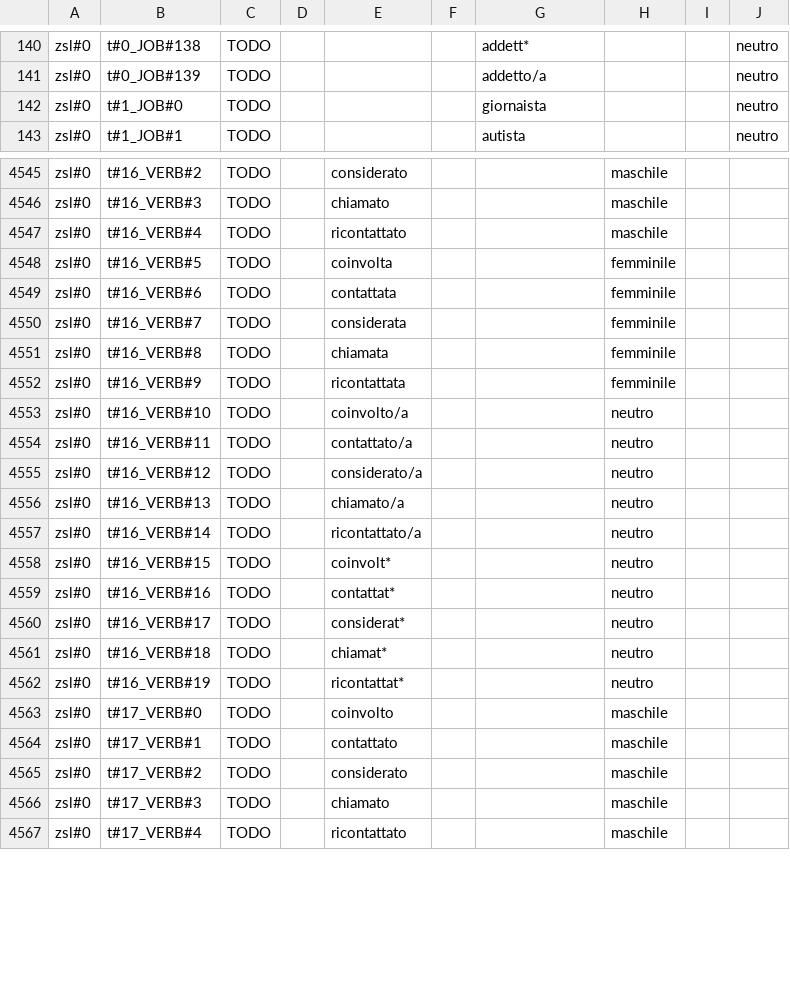
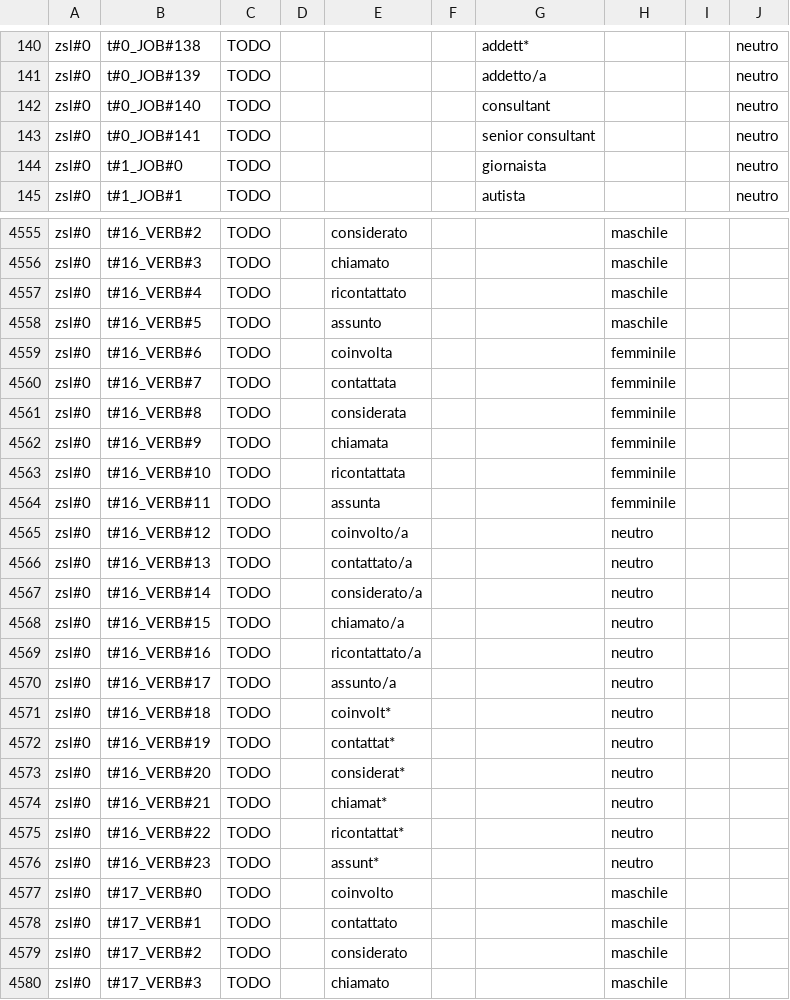
Before and after one commit to tommasoromano/unimi-language-detection, a CSV file: data/raw_data_finetune_other.csv, drawn as a sheet; only a part is shown, gaps mark what is left out; the shorter side is filled out with more unchanged rows; the diff covers the shown part only.

Commit message:
data

```diff
--- a/data/raw_data_finetune_other.csv
+++ b/data/raw_data_finetune_other.csv
@@ -141,2 +141,4 @@ zsl#0,t#0_JOB#138,TODO,,,,addett*,,,neutro
 zsl#0,t#0_JOB#139,TODO,,,,addetto/a,,,neutro
+zsl#0,t#0_JOB#140,TODO,,,,consultant,,,neutro
+zsl#0,t#0_JOB#141,TODO,,,,senior consultant,,,neutro
 zsl#0,t#1_JOB#0,TODO,,,,giornaista,,,neutro
@@ -4547,17 +4557,21 @@ zsl#0,t#16_VERB#3,TODO,,chiamato,,,maschile,,
 zsl#0,t#16_VERB#4,TODO,,ricontattato,,,maschile,,
-zsl#0,t#16_VERB#5,TODO,,coinvolta,,,femminile,,
-zsl#0,t#16_VERB#6,TODO,,contattata,,,femminile,,
-zsl#0,t#16_VERB#7,TODO,,considerata,,,femminile,,
-zsl#0,t#16_VERB#8,TODO,,chiamata,,,femminile,,
-zsl#0,t#16_VERB#9,TODO,,ricontattata,,,femminile,,
-zsl#0,t#16_VERB#10,TODO,,coinvolto/a,,,neutro,,
-zsl#0,t#16_VERB#11,TODO,,contattato/a,,,neutro,,
-zsl#0,t#16_VERB#12,TODO,,considerato/a,,,neutro,,
-zsl#0,t#16_VERB#13,TODO,,chiamato/a,,,neutro,,
-zsl#0,t#16_VERB#14,TODO,,ricontattato/a,,,neutro,,
-zsl#0,t#16_VERB#15,TODO,,coinvolt*,,,neutro,,
-zsl#0,t#16_VERB#16,TODO,,contattat*,,,neutro,,
-zsl#0,t#16_VERB#17,TODO,,considerat*,,,neutro,,
-zsl#0,t#16_VERB#18,TODO,,chiamat*,,,neutro,,
-zsl#0,t#16_VERB#19,TODO,,ricontattat*,,,neutro,,
+zsl#0,t#16_VERB#5,TODO,,assunto,,,maschile,,
+zsl#0,t#16_VERB#6,TODO,,coinvolta,,,femminile,,
+zsl#0,t#16_VERB#7,TODO,,contattata,,,femminile,,
+zsl#0,t#16_VERB#8,TODO,,considerata,,,femminile,,
+zsl#0,t#16_VERB#9,TODO,,chiamata,,,femminile,,
+zsl#0,t#16_VERB#10,TODO,,ricontattata,,,femminile,,
+zsl#0,t#16_VERB#11,TODO,,assunta,,,femminile,,
+zsl#0,t#16_VERB#12,TODO,,coinvolto/a,,,neutro,,
+zsl#0,t#16_VERB#13,TODO,,contattato/a,,,neutro,,
+zsl#0,t#16_VERB#14,TODO,,considerato/a,,,neutro,,
+zsl#0,t#16_VERB#15,TODO,,chiamato/a,,,neutro,,
+zsl#0,t#16_VERB#16,TODO,,ricontattato/a,,,neutro,,
+zsl#0,t#16_VERB#17,TODO,,assunto/a,,,neutro,,
+zsl#0,t#16_VERB#18,TODO,,coinvolt*,,,neutro,,
+zsl#0,t#16_VERB#19,TODO,,contattat*,,,neutro,,
+zsl#0,t#16_VERB#20,TODO,,considerat*,,,neutro,,
+zsl#0,t#16_VERB#21,TODO,,chiamat*,,,neutro,,
+zsl#0,t#16_VERB#22,TODO,,ricontattat*,,,neutro,,
+zsl#0,t#16_VERB#23,TODO,,assunt*,,,neutro,,
 zsl#0,t#17_VERB#0,TODO,,coinvolto,,,maschile,,
```
Also changed, not shown: 18 added rows and 36 edited cells elsewhere in this file, 7 other files.
